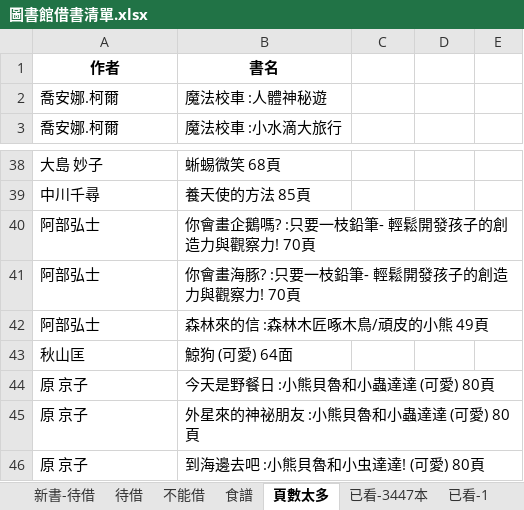
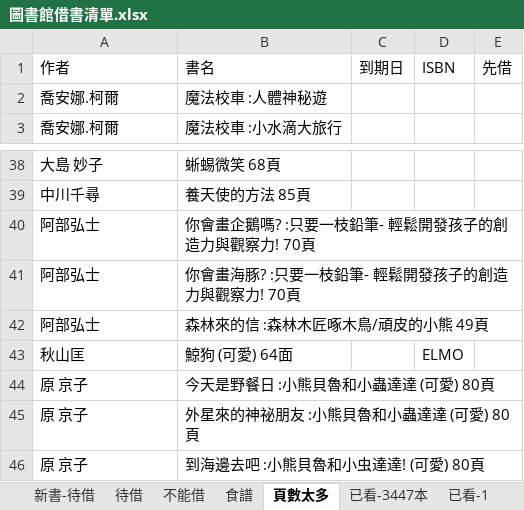
Before and after one commit to r381893/library-borrowing-manager, an Excel workbook: 圖書館借書清單.xlsx, sheet 頁數太多, drawn as a sheet; only a part is shown, gaps mark what is left out; values as stored, in another font and other column widths than the file's, no borders; the diff names each change by its address in the sheet, - before the commit and + after, or states it on an @@ line.

```diff
--- a/圖書館借書清單.xlsx (sheet 頁數太多)
+++ b/圖書館借書清單.xlsx (sheet 頁數太多)
@@ A1:B1 bold: on → off, alignment: center → left @@
-C1: (empty)
+C1: 到期日
-D1: (empty)
+D1: ISBN
-E1: (empty)
+E1: 先借
-D43: (empty)
+D43: ELMO
```
Also changed, not shown: sheet 食譜, sheet 新書-待借, sheet 已看-3447本, sheet 待借, sheet 已看-1, sheet 未到館, 1 more sheet, formulas that keep their value, 6 other files.
